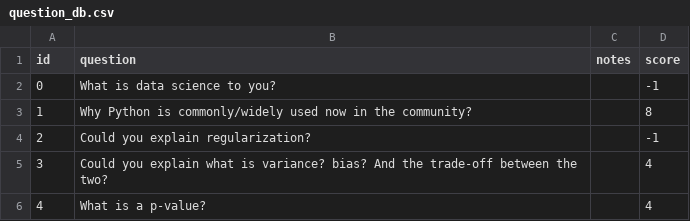
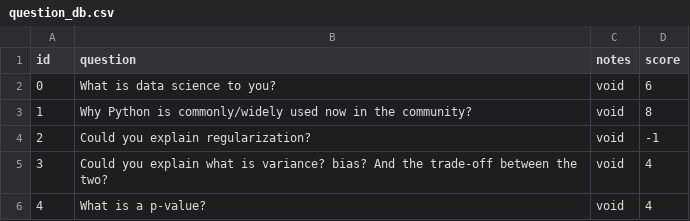
Before and after one commit to m-letourneur/selfl, a CSV file: data/question_db.csv, drawn as a sheet.

```diff
--- a/data/question_db.csv
+++ b/data/question_db.csv
@@ -1,6 +1,6 @@
 id,question,notes,score
-0,What is data science to you?,,-1
-1,Why Python is commonly/widely used now in the community?,,8
-2,Could you explain regularization?,,-1
-3,Could you explain what is variance? bias? And the trade-off between the two?,,4
-4,What is a p-value?,,4
+0,What is data science to you?,void,6
+1,Why Python is commonly/widely used now in the community?,void,8
+2,Could you explain regularization?,void,-1
+3,Could you explain what is variance? bias? And the trade-off between the two?,void,4
+4,What is a p-value?,void,4
```
Also changed, not shown: 9 other files.
